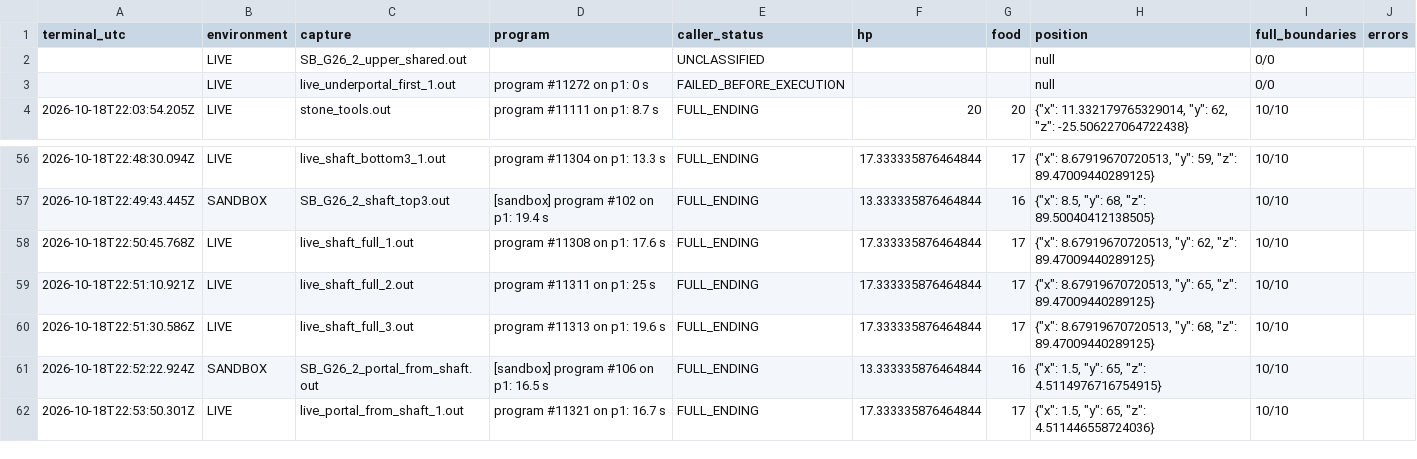
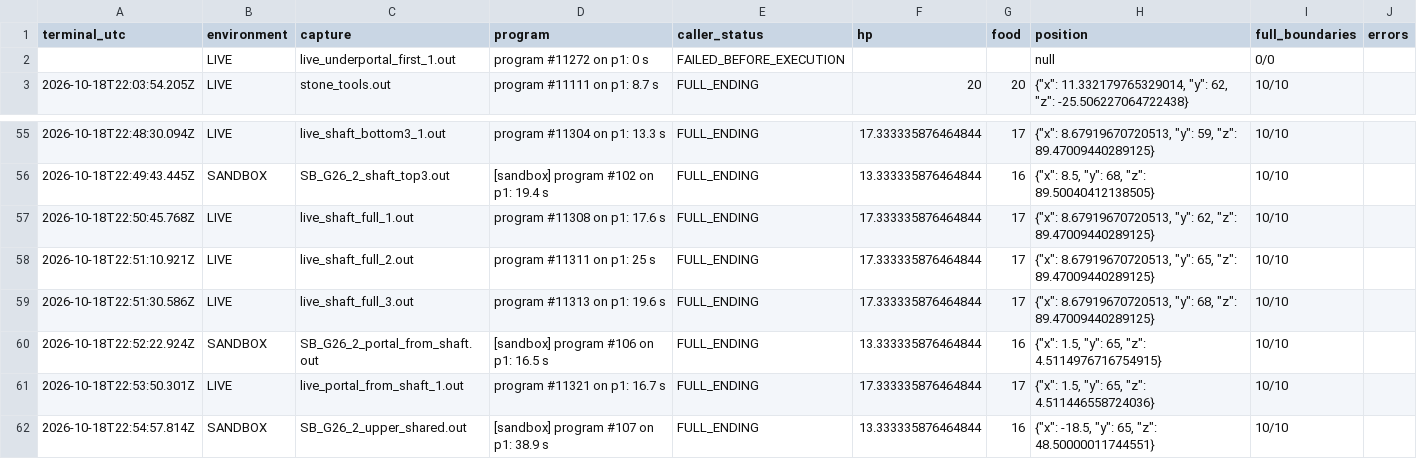
Before and after one commit to caoshiyi/EAT, a TSV file: tasks/minecraft/team/p1/iter26/EXPERIMENTS.tsv, drawn as a sheet; only a part is shown, gaps mark what is left out; removed rows and columns are numbered as before the commit, all else as after; the diff names each change by its address in the sheet, - before the commit and + after, or states it on an @@ line.

Commit message:
minecraft p1: record completed upper-route sandbox trial

```diff
--- a/tasks/minecraft/team/p1/iter26/EXPERIMENTS.tsv
+++ b/tasks/minecraft/team/p1/iter26/EXPERIMENTS.tsv
-row 2:  | LIVE | SB_G26_2_upper_shared.out |  | UNCLASSIFIED |  |  | null | 0/0
+row 62: 2026-10-18T22:54:57.814Z | SANDBOX | SB_G26_2_upper_shared.out | [sandbox] program #107 on p1: 38.9 s | FULL_ENDING | 13.333335876464844 | 16 | {"x": -18.5, "y": 65, "z": 48.50000011744551} | 10/10
```
Also changed, not shown: 1 other file.
